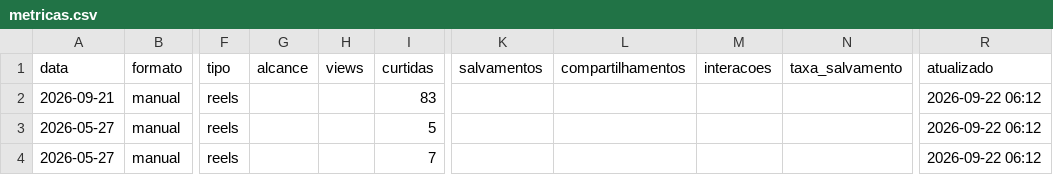
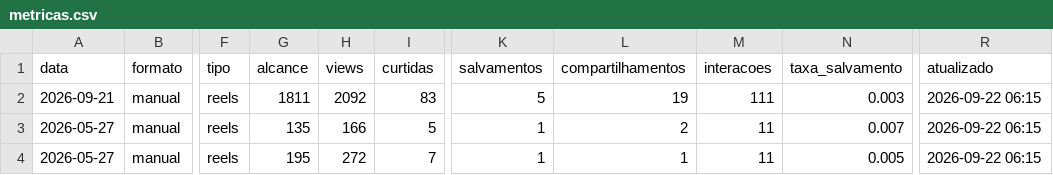
Before and after one commit to gabrielduartefaria26-lab/oasis-agendador, a CSV file: metricas.csv, drawn as a sheet; only a part is shown, gaps mark what is left out; the diff names each change by its address in the sheet, - before the commit and + after, or states it on an @@ line.

Commit message:
metricas: 2026-09-22

```diff
--- a/metricas.csv
+++ b/metricas.csv
-G2 (alcance): (empty)
+G2 (alcance): 1811
-H2 (views): (empty)
+H2 (views): 2092
-K2 (salvamentos): (empty)
+K2 (salvamentos): 5
-L2 (compartilhamentos): (empty)
+L2 (compartilhamentos): 19
-M2 (interacoes): (empty)
+M2 (interacoes): 111
-N2 (taxa_salvamento): (empty)
+N2 (taxa_salvamento): 0.003
-R2:R4 (atualizado): 2026-09-22 06:12
+R2:R4 (atualizado): 2026-09-22 06:15
-G3 (alcance): (empty)
+G3 (alcance): 135
-H3 (views): (empty)
+H3 (views): 166
-K3:K4 (salvamentos): (empty)
+K3:K4 (salvamentos): 1
-L3 (compartilhamentos): (empty)
+L3 (compartilhamentos): 2
-M3:M4 (interacoes): (empty)
+M3:M4 (interacoes): 11
-N3 (taxa_salvamento): (empty)
+N3 (taxa_salvamento): 0.007
-G4 (alcance): (empty)
+G4 (alcance): 195
-H4 (views): (empty)
+H4 (views): 272
-L4 (compartilhamentos): (empty)
+L4 (compartilhamentos): 1
-N4 (taxa_salvamento): (empty)
+N4 (taxa_salvamento): 0.005
```
